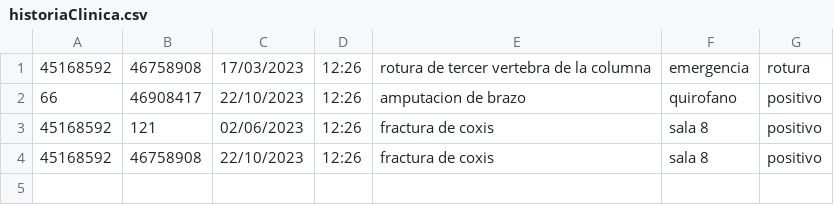
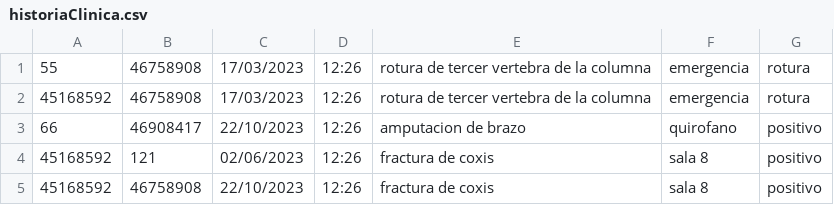
Before and after one commit to DeianT/tallerPOO, a CSV file: historiaClinica.csv, drawn as a sheet.

Commit message:
Abrir HistoriaClinica desde Atención

```diff
--- a/historiaClinica.csv
+++ b/historiaClinica.csv
@@ -1 +1,2 @@
+55,46758908,17/03/2023,12:26,rotura de tercer vertebra de la columna,emergencia, rotura
 45168592,46758908,17/03/2023,12:26,rotura de tercer vertebra de la columna,emergencia, rotura
```
Also changed, not shown: 4 other files.
